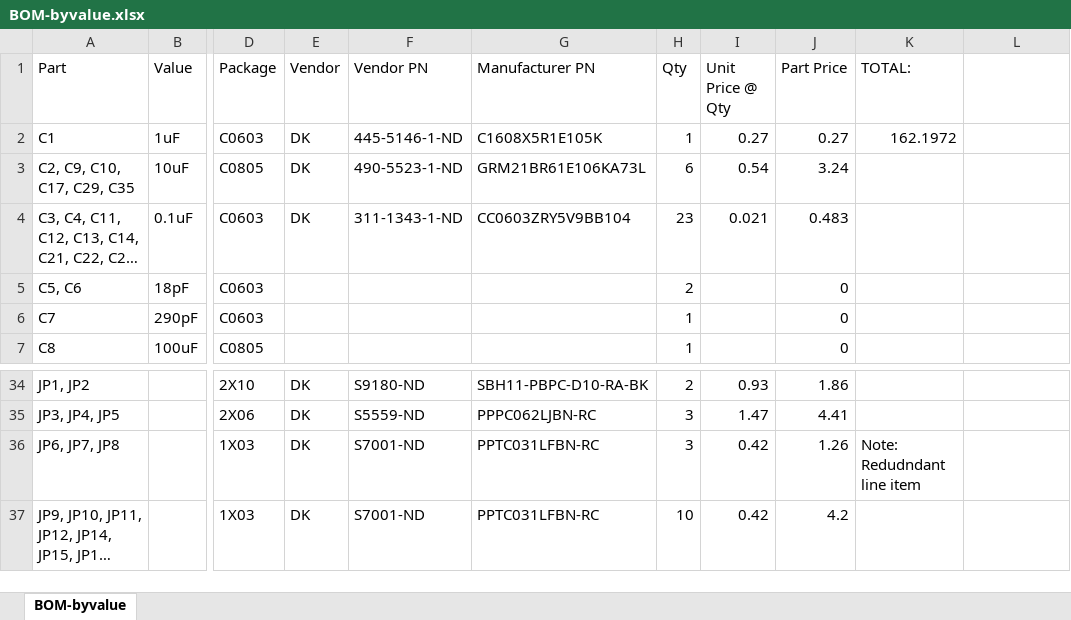
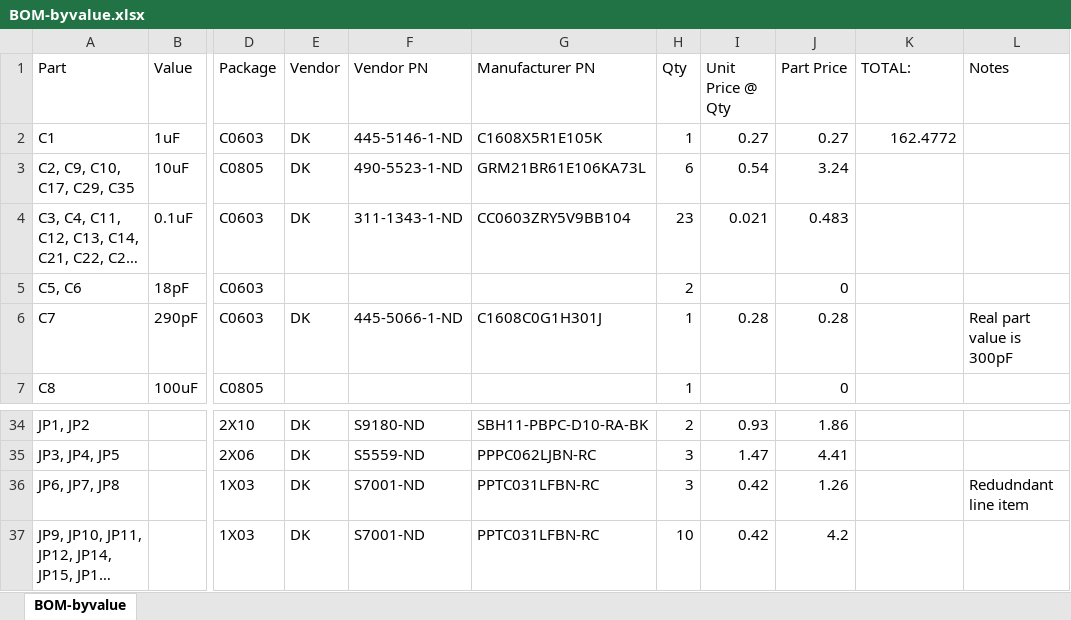
Before and after one commit to jbaker0428/Unified-Robotics-Development-Board, an Excel workbook: Documentation/BOM-byvalue.xlsx, sheet BOM-byvalue, drawn as a sheet; only a part is shown, gaps mark what is left out; long unchanged cells end in …; values as stored, in another font and other column widths than the file's, no borders; the diff names each change by its address in the sheet, - before the commit and + after, or states it on an @@ line.

Commit message:
C7 filled in.

```diff
--- a/Documentation/BOM-byvalue.xlsx (sheet BOM-byvalue)
+++ b/Documentation/BOM-byvalue.xlsx (sheet BOM-byvalue)
-L1: (empty)
+L1: Notes
-K2 (TOTAL:): 162.1972
+K2 (TOTAL:): 162.4772
-E6 (Vendor): (empty)
+E6 (Vendor): DK
-F6 (Vendor PN): (empty)
+F6 (Vendor PN): 445-5066-1-ND
-G6 (Manufacturer PN): (empty)
+G6 (Manufacturer PN): C1608C0G1H301J
-I6 (Unit Price @ Qty): (empty)
+I6 (Unit Price @ Qty): 0.28
-J6 (Part Price): 0
+J6 (Part Price): 0.28
-L6 (Notes): (empty)
+L6 (Notes): Real part value is 300pF
-K36 (TOTAL:): Note: Redudndant line item
+K36 (TOTAL:): (empty)
-L36 (Notes): (empty)
+L36 (Notes): Redudndant line item
```
